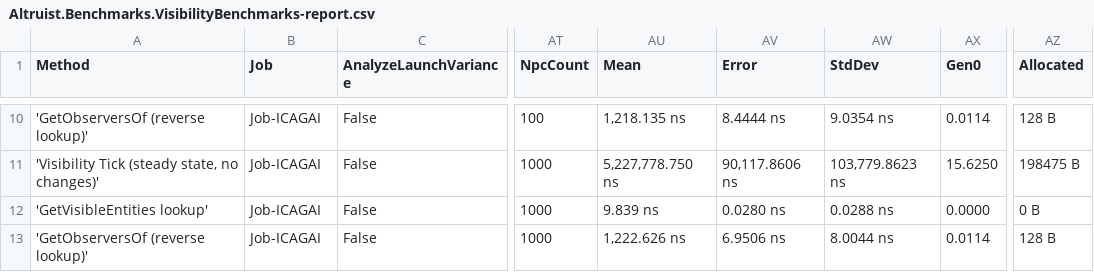
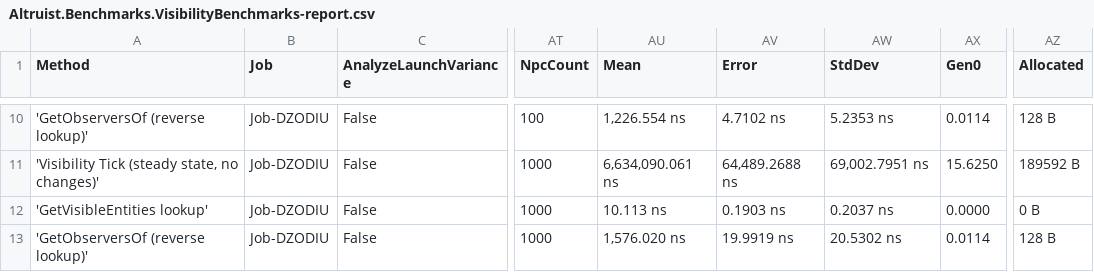
Before and after one commit to Vulcaine/Altruist, a CSV file: Benchmarks/BenchmarkDotNet.Artifacts/results/Altruist.Benchmarks.VisibilityBenchmarks-report.csv, drawn as a sheet; only a part is shown, gaps mark what is left out; the diff covers the shown part only; the diff names each change by its address in the sheet, - before the commit and + after, or states it on an @@ line.

```diff
--- a/Benchmarks/BenchmarkDotNet.Artifacts/results/Altruist.Benchmarks.VisibilityBenchmarks-report.csv
+++ b/Benchmarks/BenchmarkDotNet.Artifacts/results/Altruist.Benchmarks.VisibilityBenchmarks-report.csv
-B10:B13 (Job): Job-ICAGAI
+B10:B13 (Job): Job-DZODIU
-AU10 (Mean): 1,218.135 ns
+AU10 (Mean): 1,226.554 ns
-AV10 (Error): 8.4444 ns
+AV10 (Error): 4.7102 ns
-AW10 (StdDev): 9.0354 ns
+AW10 (StdDev): 5.2353 ns
-AU11 (Mean): 5,227,778.750 ns
+AU11 (Mean): 6,634,090.061 ns
-AV11 (Error): 90,117.8606 ns
+AV11 (Error): 64,489.2688 ns
-AW11 (StdDev): 103,779.8623 ns
+AW11 (StdDev): 69,002.7951 ns
-AZ11 (Allocated): 198475 B
+AZ11 (Allocated): 189592 B
-AU12 (Mean): 9.839 ns
+AU12 (Mean): 10.113 ns
-AV12 (Error): 0.0280 ns
+AV12 (Error): 0.1903 ns
-AW12 (StdDev): 0.0288 ns
+AW12 (StdDev): 0.2037 ns
-AU13 (Mean): 1,222.626 ns
+AU13 (Mean): 1,576.020 ns
-AV13 (Error): 6.9506 ns
+AV13 (Error): 19.9919 ns
-AW13 (StdDev): 8.0044 ns
+AW13 (StdDev): 20.5302 ns
```
Also changed, not shown: 38 edited cells elsewhere in this file, Benchmarks/BenchmarkDotNet.Artifacts/results/Altruist.Benchmarks.CollisionBenchmarks-report.csv, 20 other files.
